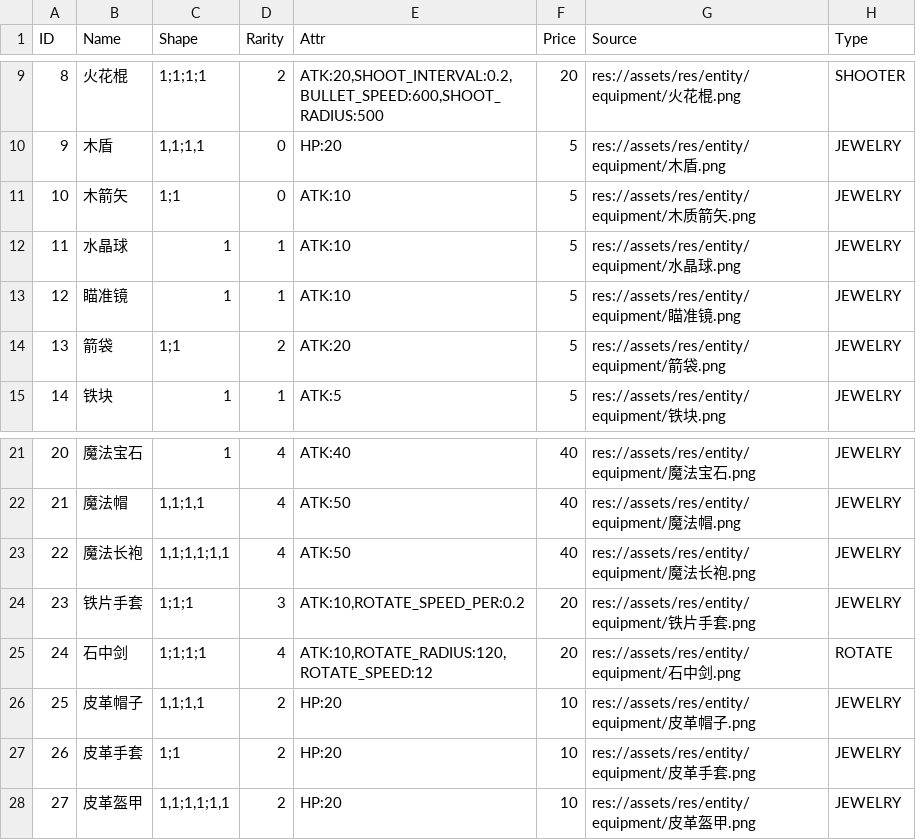
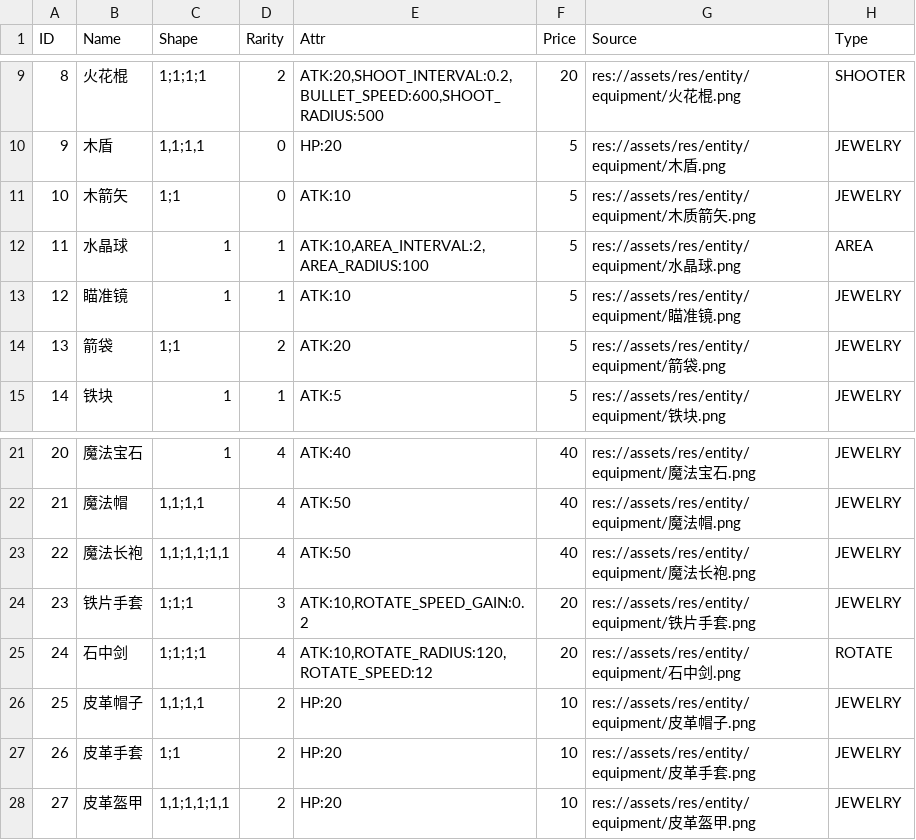
Before and after one commit to lurenhu/Backpack-Survivor, a CSV file: config/equipments.csv, drawn as a sheet; only a part is shown, gaps mark what is left out.

Commit message:
Add area weapon equipment

```diff
--- a/config/equipments.csv
+++ b/config/equipments.csv
@@ -11,3 +11,3 @@ ID,Name,Shape,Rarity,Attr,Price,Source,Type
 10,木箭矢,"1;1",0,"ATK:10",5,"res://assets/res/entity/equipment/木质箭矢.png",JEWELRY
-11,水晶球,"1",1,"ATK:10",5,"res://assets/res/entity/equipment/水晶球.png",JEWELRY
+11,水晶球,"1",1,"ATK:10,AREA_INTERVAL:2,AREA_RADIUS:100",5,"res://assets/res/entity/equipment/水晶球.png",AREA
 12,瞄准镜,"1",1,"ATK:10",5,"res://assets/res/entity/equipment/瞄准镜.png",JEWELRY
@@ -23,3 +23,3 @@ ID,Name,Shape,Rarity,Attr,Price,Source,Type
 22,魔法长袍,"1,1;1,1;1,1",4,"ATK:50",40,"res://assets/res/entity/equipment/魔法长袍.png",JEWELRY
-23,铁片手套,"1;1;1",3,"ATK:10,ROTATE_SPEED_PER:0.2",20,"res://assets/res/entity/equipment/铁片手套.png",JEWELRY
+23,铁片手套,"1;1;1",3,"ATK:10,ROTATE_SPEED_GAIN:0.2",20,"res://assets/res/entity/equipment/铁片手套.png",JEWELRY
 24,石中剑,"1;1;1;1",4,"ATK:10,ROTATE_RADIUS:120,ROTATE_SPEED:12",20,"res://assets/res/entity/equipment/石中剑.png",ROTATE
```
Also changed, not shown: 12 other files.
